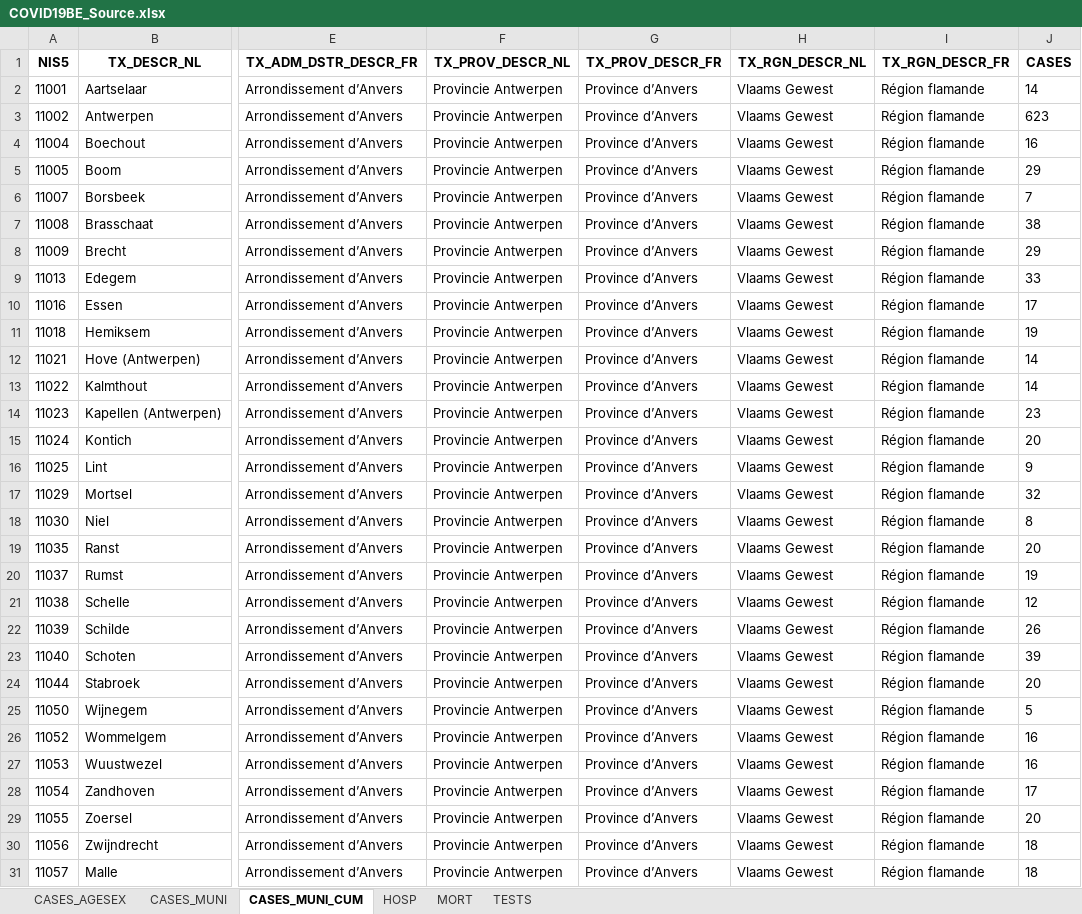
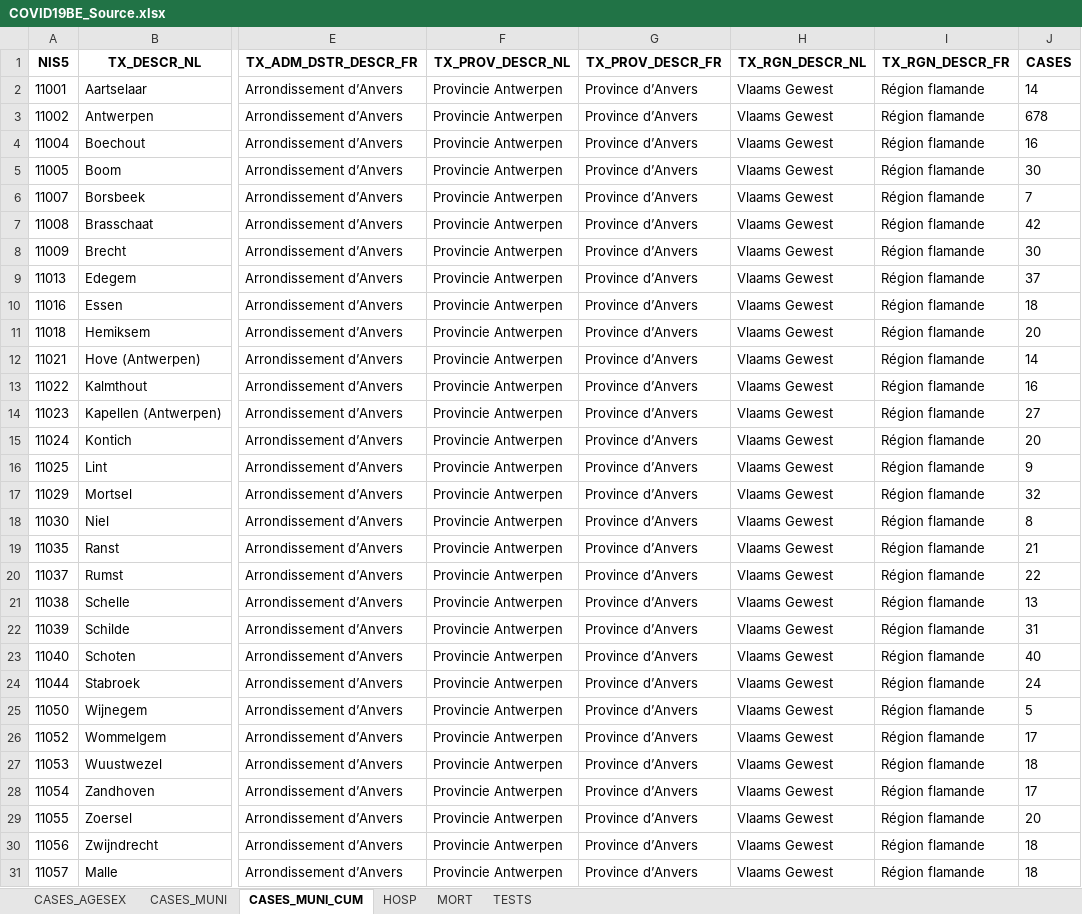
Before and after one commit to Phrytes/COVID19_Sciensano_Belgium, an Excel workbook: Raw/COVID19BE_Source.xlsx, sheet CASES_MUNI_CUM, drawn as a sheet; only a part is shown, gaps mark what is left out; values as stored, in another font and other column widths than the file's, no borders; the diff covers the shown part only; the diff names each change by its address in the sheet, - before the commit and + after, or states it on an @@ line.

```diff
--- a/Raw/COVID19BE_Source.xlsx (sheet CASES_MUNI_CUM)
+++ b/Raw/COVID19BE_Source.xlsx (sheet CASES_MUNI_CUM)
-J3 (CASES): 623
+J3 (CASES): 678
-J5 (CASES): 29
+J5 (CASES): 30
-J7 (CASES): 38
+J7 (CASES): 42
-J8 (CASES): 29
+J8 (CASES): 30
-J9 (CASES): 33
+J9 (CASES): 37
-J10 (CASES): 17
+J10 (CASES): 18
-J11 (CASES): 19
+J11 (CASES): 20
-J13 (CASES): 14
+J13 (CASES): 16
-J14 (CASES): 23
+J14 (CASES): 27
-J19 (CASES): 20
+J19 (CASES): 21
-J20 (CASES): 19
+J20 (CASES): 22
-J21 (CASES): 12
+J21 (CASES): 13
-J22 (CASES): 26
+J22 (CASES): 31
-J23 (CASES): 39
+J23 (CASES): 40
-J24 (CASES): 20
+J24 (CASES): 24
-J26 (CASES): 16
+J26 (CASES): 17
-J27 (CASES): 16
+J27 (CASES): 18
```
Also changed, not shown: 380 edited cells elsewhere in this sheet, sheet CASES_MUNI, sheet CASES_AGESEX, sheet MORT, sheet TESTS, sheet HOSP.
